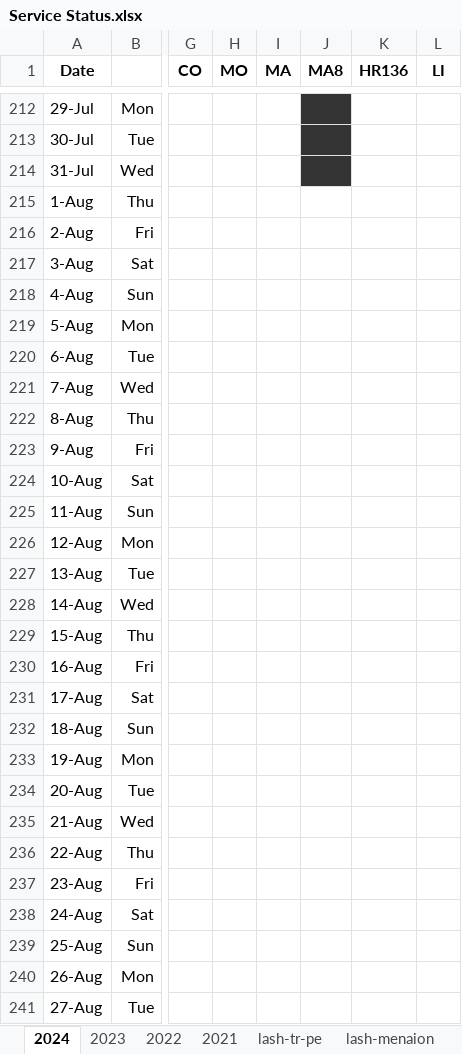
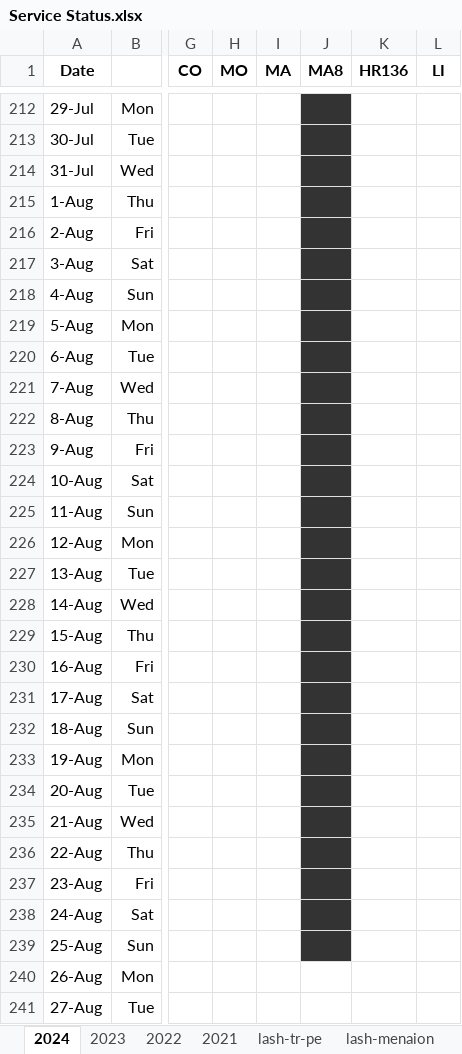
Before and after one commit to AGES-Initiatives/ages-alwb-system, an Excel workbook: net.ages.liturgical.workbench.system/MyWorkFiles/Service Status.xlsx, sheet 2024, drawn as a sheet; only a part is shown, gaps mark what is left out; values as stored, in another font and other column widths than the file's, no borders; the diff covers the shown part only; the diff names each change by its address in the sheet, - before the commit and + after, or states it on an @@ line.

```diff
--- a/net.ages.liturgical.workbench.system/MyWorkFiles/Service Status.xlsx (sheet 2024)
+++ b/net.ages.liturgical.workbench.system/MyWorkFiles/Service Status.xlsx (sheet 2024)
-J215:J239 fill: none
+J215:J239 fill: #333333
```
Also changed, not shown: 5 edited cells and cell formats elsewhere in this sheet, 3 other files.
